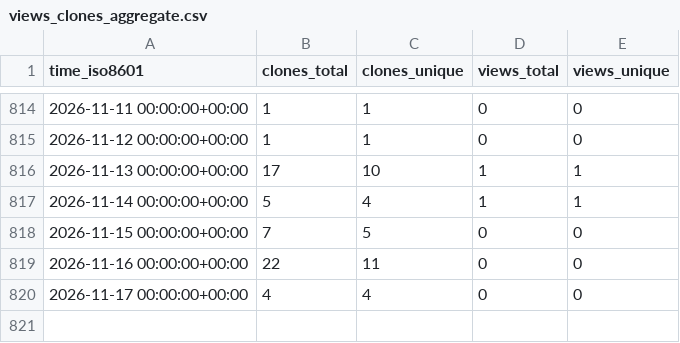
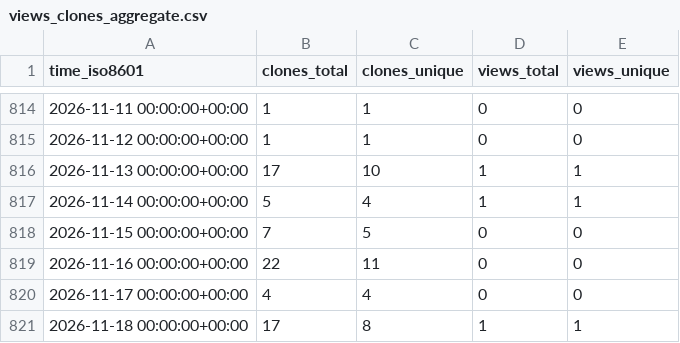
Before and after one commit to pwrliang/RayJoin, a CSV file: pwrliang/RayJoin/ghrs-data/views_clones_aggregate.csv, drawn as a sheet; only a part is shown, gaps mark what is left out; the diff names each change by its address in the sheet, - before the commit and + after, or states it on an @@ line.

```diff
--- a/pwrliang/RayJoin/ghrs-data/views_clones_aggregate.csv
+++ b/pwrliang/RayJoin/ghrs-data/views_clones_aggregate.csv
+row 821: 2026-11-18 00:00:00+00:00 | 17 | 8 | 1 | 1
```
Also changed, not shown: 1 other file.
